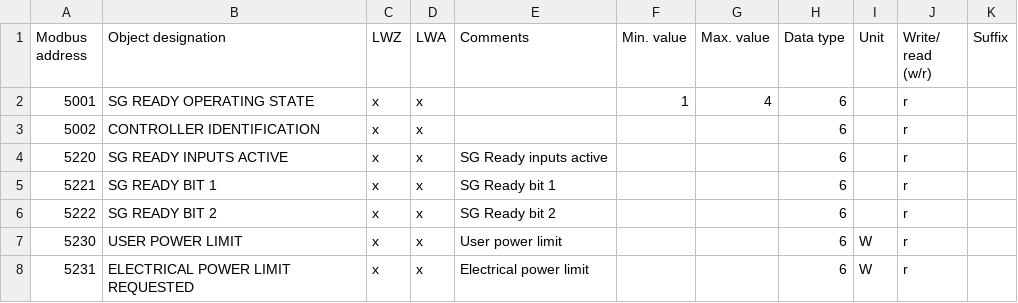
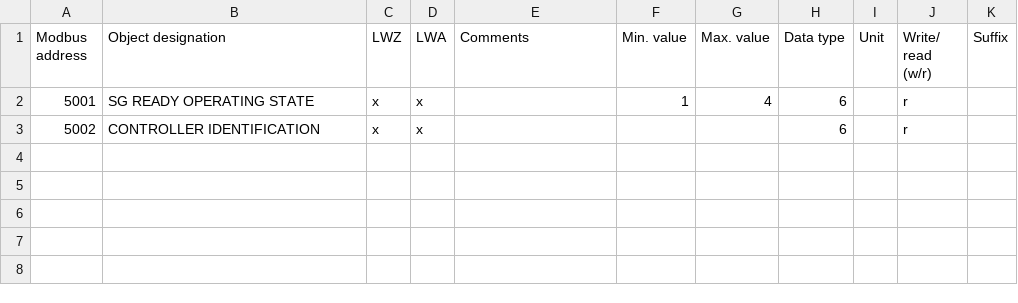
Before and after one commit to pail23/python-stiebel-eltron, a CSV file: api/lwz_energy_system_information.csv, drawn as a sheet.

```diff
--- a/api/lwz_energy_system_information.csv
+++ b/api/lwz_energy_system_information.csv
@@ -3,6 +3 @@ Modbus address,Object designation ,LWZ,LWA,Comments,Min. value,Max. value,Data t
 5002,CONTROLLER IDENTIFICATION,x,x,,,,6,,r,
-5220,SG READY INPUTS ACTIVE,x,x,SG Ready inputs active,,,6,,r,
-5221,SG READY BIT 1,x,x,SG Ready bit 1,,,6,,r,
-5222,SG READY BIT 2,x,x,SG Ready bit 2,,,6,,r,
-5230,USER POWER LIMIT,x,x,User power limit,,,6,W,r,
-5231,ELECTRICAL POWER LIMIT REQUESTED,x,x,Electrical power limit,,,6,W,r,
```
Also changed, not shown: api/lwz_energy_data.csv, api/lwz_energy_management_settings.csv, 18 other files.
